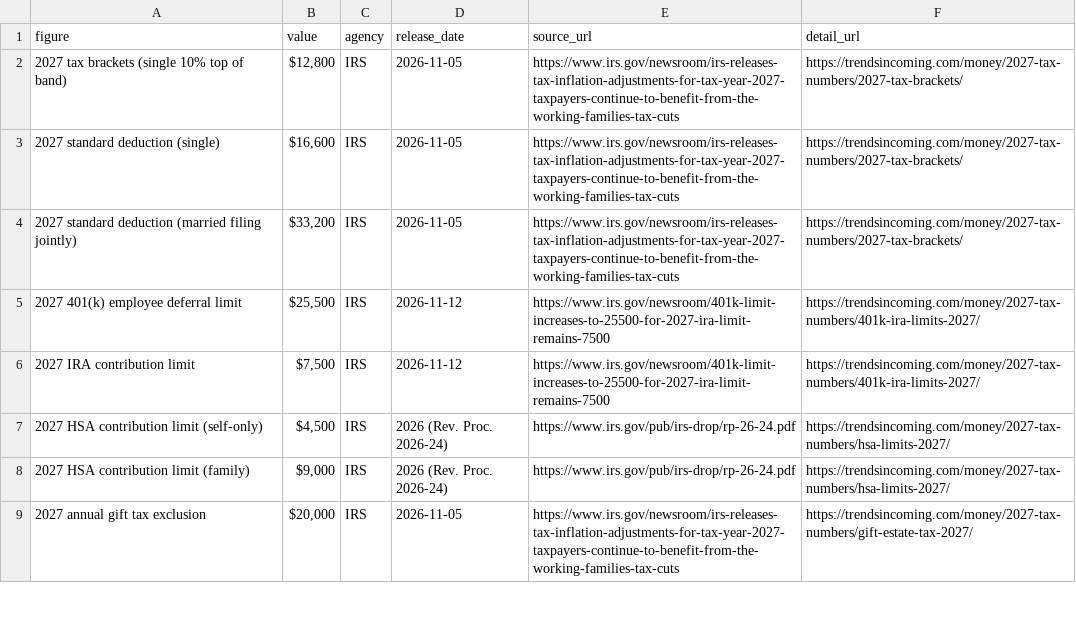
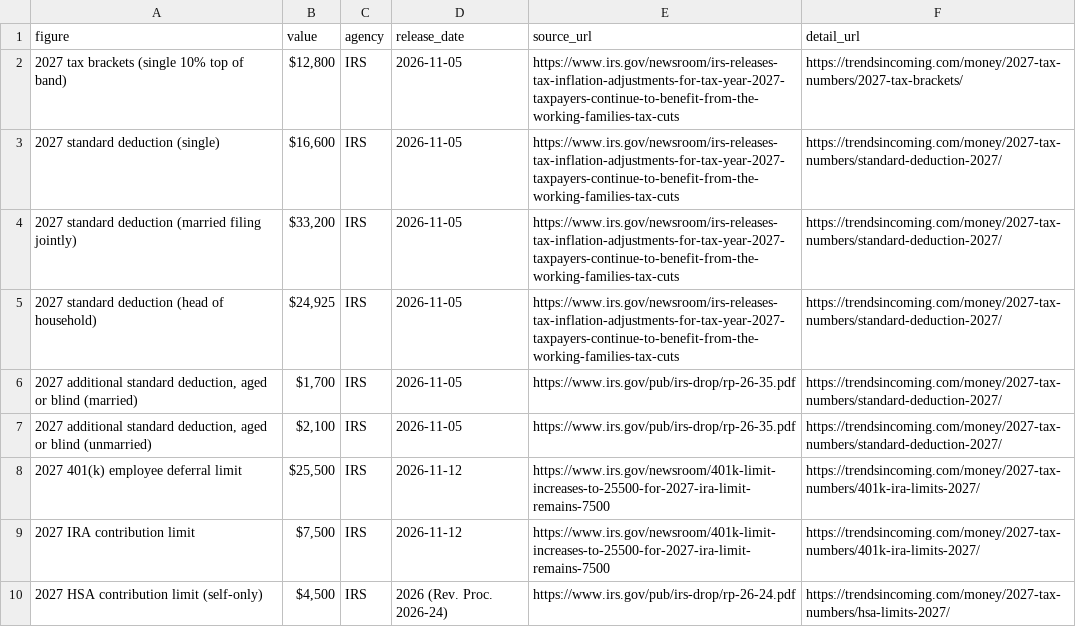
Before and after one commit to joshuaofisrael/trendsincoming, a CSV file: money/2027-tax-numbers/2027-official-numbers.csv, drawn as a sheet; only a part is shown; the shorter side is filled out with more unchanged rows.

```diff
--- a/money/2027-tax-numbers/2027-official-numbers.csv
+++ b/money/2027-tax-numbers/2027-official-numbers.csv
@@ -2,4 +2,7 @@ figure,value,agency,release_date,source_url,detail_url
 "2027 tax brackets (single 10% top of band)","$12,800",IRS,2026-11-05,https://www.irs.gov/newsroom/irs-releases-tax-inflation-adjustments-for-tax-year-2027-taxpayers-continue-to-benefit-from-the-working-families-tax-cuts,https://trendsincoming.com/money/2027-tax-numbers/2027-tax-brackets/
-"2027 standard deduction (single)","$16,600",IRS,2026-11-05,https://www.irs.gov/newsroom/irs-releases-tax-inflation-adjustments-for-tax-year-2027-taxpayers-continue-to-benefit-from-the-working-families-tax-cuts,https://trendsincoming.com/money/2027-tax-numbers/2027-tax-brackets/
-"2027 standard deduction (married filing jointly)","$33,200",IRS,2026-11-05,https://www.irs.gov/newsroom/irs-releases-tax-inflation-adjustments-for-tax-year-2027-taxpayers-continue-to-benefit-from-the-working-families-tax-cuts,https://trendsincoming.com/money/2027-tax-numbers/2027-tax-brackets/
+"2027 standard deduction (single)","$16,600",IRS,2026-11-05,https://www.irs.gov/newsroom/irs-releases-tax-inflation-adjustments-for-tax-year-2027-taxpayers-continue-to-benefit-from-the-working-families-tax-cuts,https://trendsincoming.com/money/2027-tax-numbers/standard-deduction-2027/
+"2027 standard deduction (married filing jointly)","$33,200",IRS,2026-11-05,https://www.irs.gov/newsroom/irs-releases-tax-inflation-adjustments-for-tax-year-2027-taxpayers-continue-to-benefit-from-the-working-families-tax-cuts,https://trendsincoming.com/money/2027-tax-numbers/standard-deduction-2027/
+"2027 standard deduction (head of household)","$24,925",IRS,2026-11-05,https://www.irs.gov/newsroom/irs-releases-tax-inflation-adjustments-for-tax-year-2027-taxpayers-continue-to-benefit-from-the-working-families-tax-cuts,https://trendsincoming.com/money/2027-tax-numbers/standard-deduction-2027/
+"2027 additional standard deduction, aged or blind (married)","$1,700",IRS,2026-11-05,https://www.irs.gov/pub/irs-drop/rp-26-35.pdf,https://trendsincoming.com/money/2027-tax-numbers/standard-deduction-2027/
+"2027 additional standard deduction, aged or blind (unmarried)","$2,100",IRS,2026-11-05,https://www.irs.gov/pub/irs-drop/rp-26-35.pdf,https://trendsincoming.com/money/2027-tax-numbers/standard-deduction-2027/
 "2027 401(k) employee deferral limit","$25,500",IRS,2026-11-12,https://www.irs.gov/newsroom/401k-limit-increases-to-25500-for-2027-ira-limit-remains-7500,https://trendsincoming.com/money/2027-tax-numbers/401k-ira-limits-2027/
```
Also changed, not shown: 38 other files.
